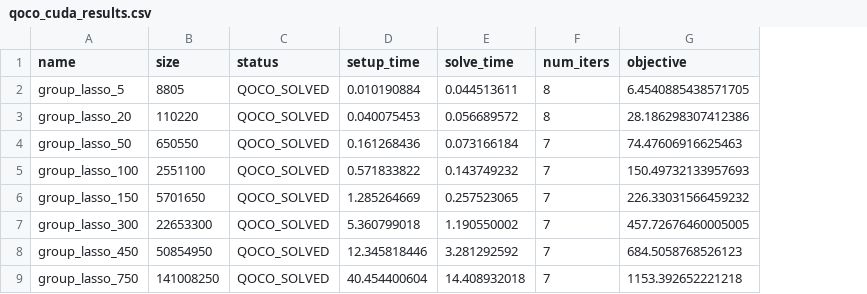
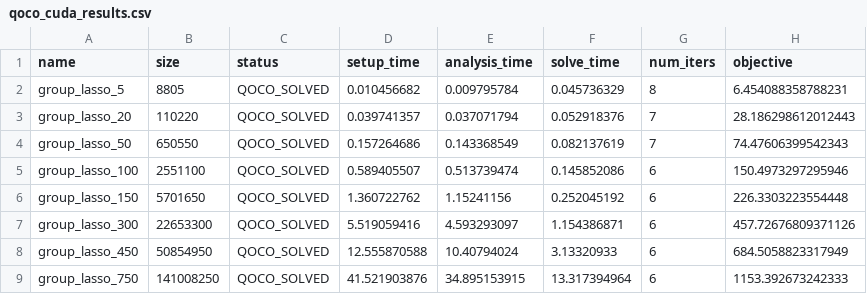
Before and after one commit to qoco-org/qoco-gpu-benchmarks, a CSV file: group_lasso/qoco_cuda_results.csv, drawn as a sheet; addresses are those after the commit; the diff names each change by its address in the sheet, - before the commit and + after, or states it on an @@ line.

```diff
--- a/group_lasso/qoco_cuda_results.csv
+++ b/group_lasso/qoco_cuda_results.csv
+column E (analysis_time), rows 2-9: 0.009795784 | 0.037071794 | 0.143368549 | 0.513739474 | 1.15241156 | 4.593293097 | 10.40794024 | 34.895153915
-D2 (setup_time): 0.010190884
+D2 (setup_time): 0.010456682
-F2 (solve_time): 0.044513611
+F2 (solve_time): 0.045736329
-H2 (objective): 6.4540885438571705
+H2 (objective): 6.454088358788231
-D3 (setup_time): 0.040075453
+D3 (setup_time): 0.039741357
-F3 (solve_time): 0.056689572
+F3 (solve_time): 0.052918376
-G3 (num_iters): 8
+G3 (num_iters): 7
-H3 (objective): 28.186298307412386
+H3 (objective): 28.186298612012443
-D4 (setup_time): 0.161268436
+D4 (setup_time): 0.157264686
-F4 (solve_time): 0.073166184
+F4 (solve_time): 0.082137619
-H4 (objective): 74.47606916625463
+H4 (objective): 74.47606399542343
-D5 (setup_time): 0.571833822
+D5 (setup_time): 0.589405507
-F5 (solve_time): 0.143749232
+F5 (solve_time): 0.145852086
-G5:G9 (num_iters): 7
+G5:G9 (num_iters): 6
-H5 (objective): 150.49732133957693
+H5 (objective): 150.4973297295946
-D6 (setup_time): 1.285264669
+D6 (setup_time): 1.360722762
-F6 (solve_time): 0.257523065
+F6 (solve_time): 0.252045192
-H6 (objective): 226.33031566459232
+H6 (objective): 226.3303223554448
-D7 (setup_time): 5.360799018
+D7 (setup_time): 5.519059416
-F7 (solve_time): 1.190550002
+F7 (solve_time): 1.154386871
-H7 (objective): 457.72676460005005
+H7 (objective): 457.72676809371126
-D8 (setup_time): 12.345818446
+D8 (setup_time): 12.555870588
-F8 (solve_time): 3.281292592
+F8 (solve_time): 3.13320933
-H8 (objective): 684.5058768526123
+H8 (objective): 684.5058823317949
-D9 (setup_time): 40.454400604
+D9 (setup_time): 41.521903876
-F9 (solve_time): 14.408932018
+F9 (solve_time): 13.317394964
-H9 (objective): 1153.392652221218
+H9 (objective): 1153.392673242333
```
Also changed, not shown: huber/qoco_cuda_results.csv, multiperiod_portfolio/cuclarabel_results.csv, 33 other files.
